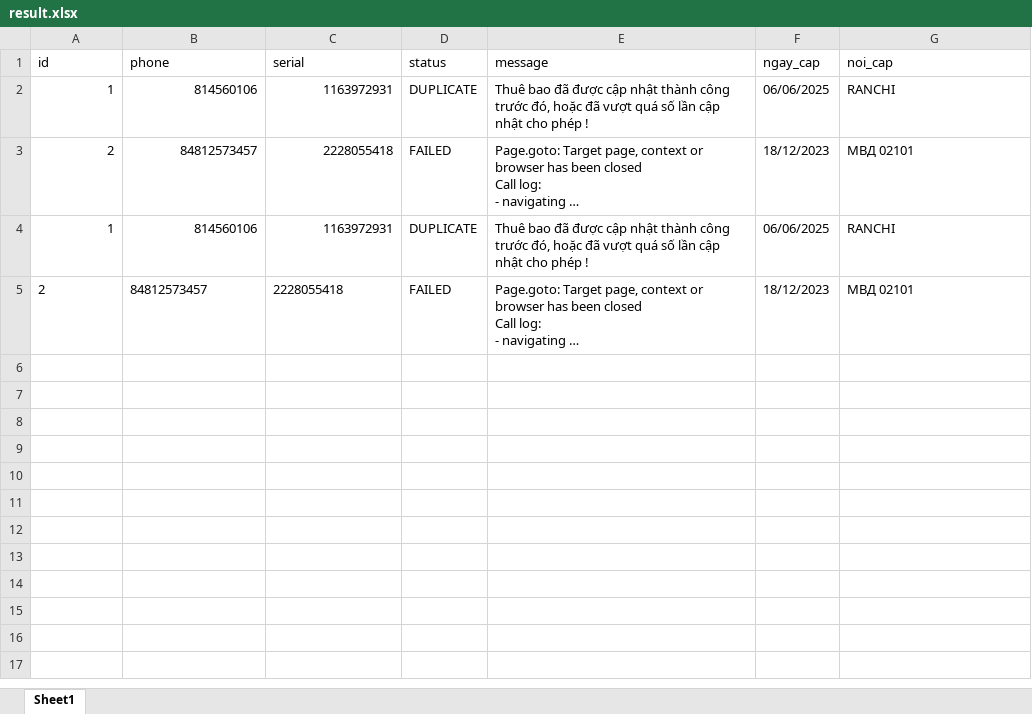
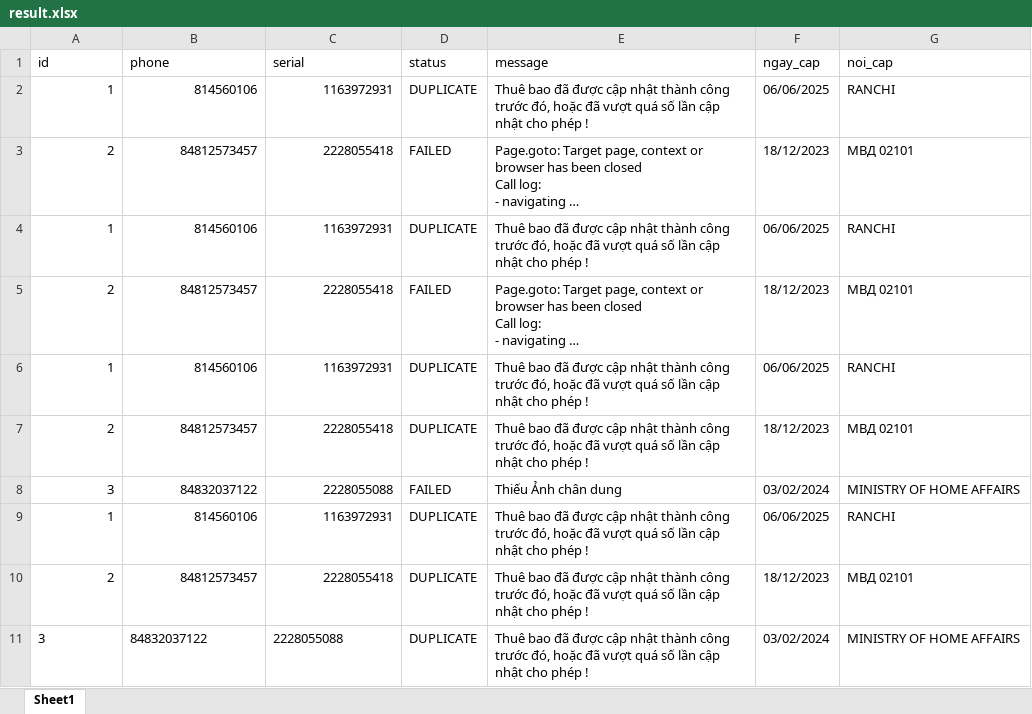
Before and after one commit to kongnenhaaa/tool, an Excel workbook: data/result.xlsx, sheet Sheet1, drawn as a sheet; long unchanged cells end in …; values as stored, in another font and other column widths than the file's, no borders; the diff names each change by its address in the sheet, - before the commit and + after, or states it on an @@ line.

```diff
--- a/data/result.xlsx (sheet Sheet1)
+++ b/data/result.xlsx (sheet Sheet1)
-A5:C5 alignment: left
+A5:C5 alignment: right
+row 6: 1 | 814560106 | 1163972931 | DUPLICATE | Thuê bao đã được cập nhật thành công trước đó, hoặc đã vượt quá số lần cập nhật cho phép ! | 06/06/2025 | RANCHI
+row 7: 2 | 84812573457 | 2228055418 | DUPLICATE | Thuê bao đã được cập nhật thành công trước đó, hoặc đã vượt quá số lần cập nhật cho phép ! | 18/12/2023 | МВД 02101
+row 8: 3 | 84832037122 | 2228055088 | FAILED | Thiếu Ảnh chân dung | 03/02/2024 | MINISTRY OF HOME AFFAIRS
+row 9: 1 | 814560106 | 1163972931 | DUPLICATE | Thuê bao đã được cập nhật thành công trước đó, hoặc đã vượt quá số lần cập nhật cho phép ! | 06/06/2025 | RANCHI
+row 10: 2 | 84812573457 | 2228055418 | DUPLICATE | Thuê bao đã được cập nhật thành công trước đó, hoặc đã vượt quá số lần cập nhật cho phép ! | 18/12/2023 | МВД 02101
+row 11: 3 | 84832037122 | 2228055088 | DUPLICATE | Thuê bao đã được cập nhật thành công trước đó, hoặc đã vượt quá số lần cập nhật cho phép ! | 03/02/2024 | MINISTRY OF HOME AFFAIRS
```
Also changed, not shown: data/input.xlsx, 8 other files.
